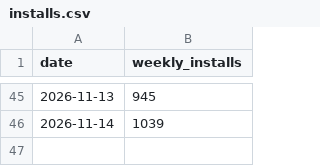
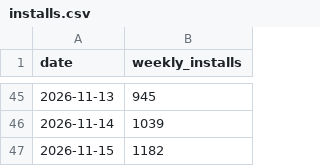
Before and after one commit to MopicMP/mosaicary, a CSV file: stats/installs.csv, drawn as a sheet; only a part is shown, gaps mark what is left out; the diff names each change by its address in the sheet, - before the commit and + after, or states it on an @@ line.

```diff
--- a/stats/installs.csv
+++ b/stats/installs.csv
+row 47: 2026-11-15 | 1182
```
